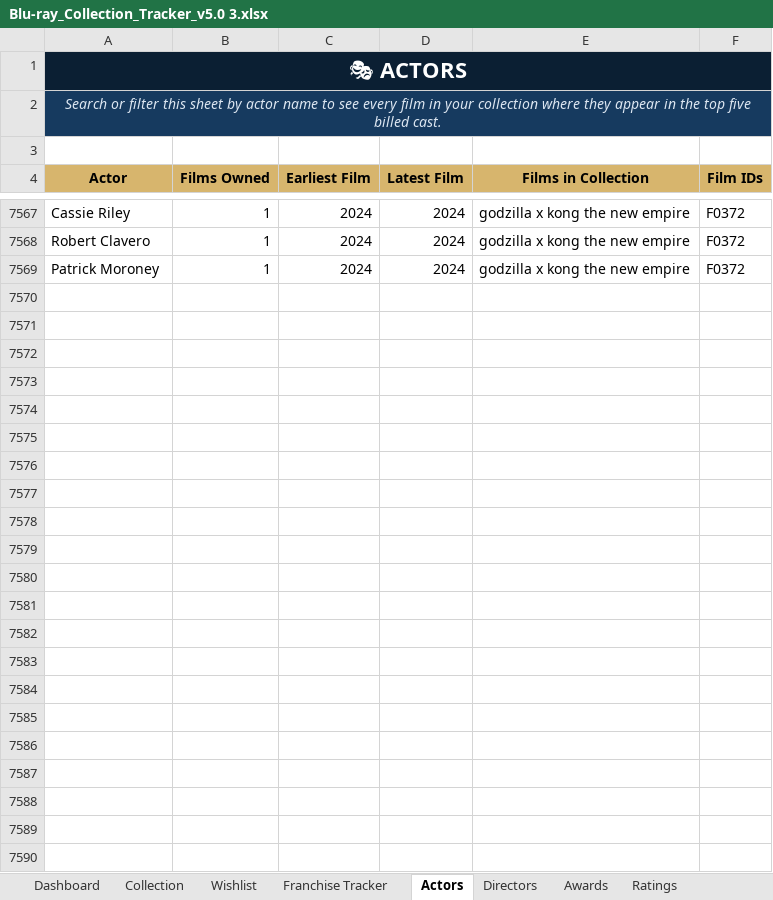
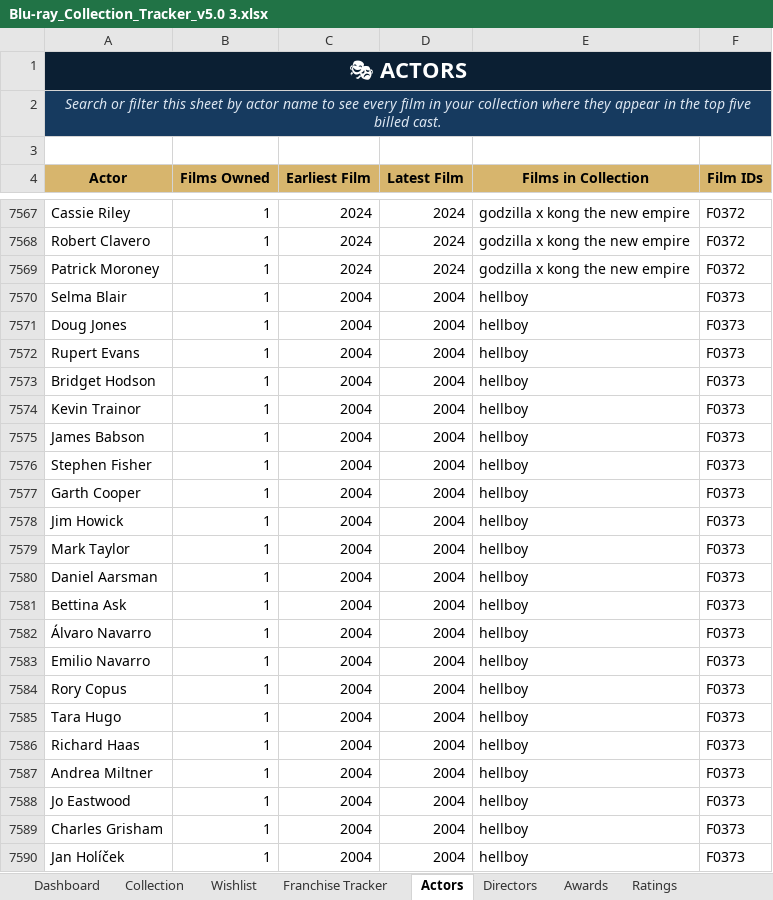
Before and after one commit to tingonting/Blu-ray-tracker, an Excel workbook: Blu-ray_Collection_Tracker_v5.0 3.xlsx, sheet Actors, drawn as a sheet; only a part is shown, gaps mark what is left out; values as stored, in another font and other column widths than the file's, no borders; the diff covers the shown part only; the diff names each change by its address in the sheet, - before the commit and + after, or states it on an @@ line.

```diff
--- a/Blu-ray_Collection_Tracker_v5.0 3.xlsx (sheet Actors)
+++ b/Blu-ray_Collection_Tracker_v5.0 3.xlsx (sheet Actors)
+row 7570: Selma Blair | 1 | 2004 | 2004 | hellboy | F0373
+row 7571: Doug Jones | 1 | 2004 | 2004 | hellboy | F0373
+row 7572: Rupert Evans | 1 | 2004 | 2004 | hellboy | F0373
+row 7573: Bridget Hodson | 1 | 2004 | 2004 | hellboy | F0373
+row 7574: Kevin Trainor | 1 | 2004 | 2004 | hellboy | F0373
+row 7575: James Babson | 1 | 2004 | 2004 | hellboy | F0373
+row 7576: Stephen Fisher | 1 | 2004 | 2004 | hellboy | F0373
+row 7577: Garth Cooper | 1 | 2004 | 2004 | hellboy | F0373
+row 7578: Jim Howick | 1 | 2004 | 2004 | hellboy | F0373
+row 7579: Mark Taylor | 1 | 2004 | 2004 | hellboy | F0373
+row 7580: Daniel Aarsman | 1 | 2004 | 2004 | hellboy | F0373
+row 7581: Bettina Ask | 1 | 2004 | 2004 | hellboy | F0373
+row 7582: Álvaro Navarro | 1 | 2004 | 2004 | hellboy | F0373
+row 7583: Emilio Navarro | 1 | 2004 | 2004 | hellboy | F0373
+row 7584: Rory Copus | 1 | 2004 | 2004 | hellboy | F0373
+row 7585: Tara Hugo | 1 | 2004 | 2004 | hellboy | F0373
+row 7586: Richard Haas | 1 | 2004 | 2004 | hellboy | F0373
+row 7587: Andrea Miltner | 1 | 2004 | 2004 | hellboy | F0373
+row 7588: Jo Eastwood | 1 | 2004 | 2004 | hellboy | F0373
+row 7589: Charles Grisham | 1 | 2004 | 2004 | hellboy | F0373
+row 7590: Jan Holíček | 1 | 2004 | 2004 | hellboy | F0373
```
Also changed, not shown: 32 edited cells elsewhere in this sheet, sheet Collection, sheet Directors.
